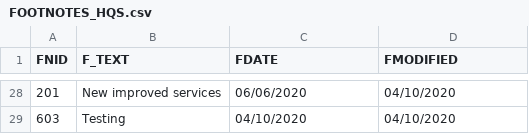
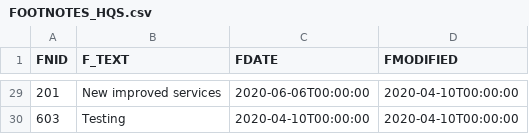
Before and after one commit to ramesh-edu/HQS, a CSV file: data/FOOTNOTES_HQS.csv, drawn as a sheet; only a part is shown, gaps mark what is left out; the diff covers the shown part only.

```diff
--- a/data/FOOTNOTES_HQS.csv
+++ b/data/FOOTNOTES_HQS.csv
@@ -28,2 +29,2 @@
-"201","New improved services","06/06/2020","04/10/2020"
-"603","Testing","04/10/2020","04/10/2020"
+201,New improved services,2020-06-06T00:00:00,2020-04-10T00:00:00
+603,Testing,2020-04-10T00:00:00,2020-04-10T00:00:00
```
Also changed, not shown: 2 added rows, 1 removed row and 30 edited cells elsewhere in this file, 7 other files.
